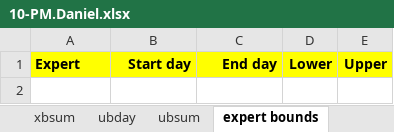
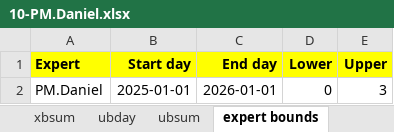
Before and after one commit to romz-pl/yumbo, an Excel workbook: ampl-data-input-excel/10-PM.Daniel/10-PM.Daniel.xlsx, sheet expert bounds, drawn as a sheet; values as stored, in another font and other column widths than the file's, no borders; the diff names each change by its address in the sheet, - before the commit and + after, or states it on an @@ line.

```diff
--- a/ampl-data-input-excel/10-PM.Daniel/10-PM.Daniel.xlsx (sheet expert bounds)
+++ b/ampl-data-input-excel/10-PM.Daniel/10-PM.Daniel.xlsx (sheet expert bounds)
+row 2: PM.Daniel | 2025-01-01 | 2026-01-01 | 0 | 3
```
Also changed, not shown: sheet invoicing periods bounds, sheet links, sheet tasks, sheet xbday, sheet experts, sheet ubday, formulas that keep their value, 2 other files.
